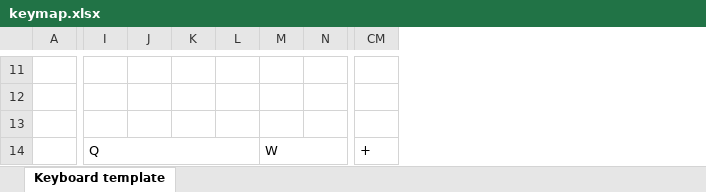
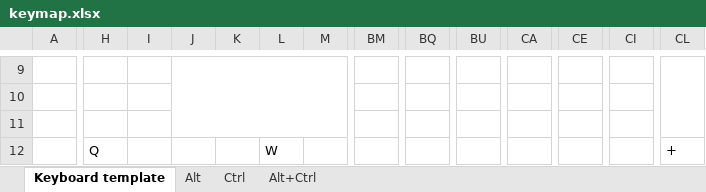
Before and after one commit to kota65535/GraphicalKeymapExporter, an Excel workbook: src/main/resources/keymap.xlsx, sheet Keyboard template, drawn as a sheet; only a part is shown, gaps mark what is left out; values as stored, in another font and other column widths than the file's, no cell formats; conditional formats not drawn; removed rows and columns are numbered as before the commit, all else as after; the diff covers the shown part only; the diff names each change by its address in the sheet, - before the commit and + after, or states it on an @@ line.

```diff
--- a/src/main/resources/keymap.xlsx (sheet Keyboard template)
+++ b/src/main/resources/keymap.xlsx (sheet Keyboard template)
+sheet tab: Alt
+sheet tab: Ctrl
+sheet tab: Alt+Ctrl
+column BM, empty
+column BQ, empty
+column BU, empty
+column CA, empty
+column CE, empty
+column CI, empty
+J9:M11 merged
+CL9:CL11 merged
-I14:L17 merged
-M14:P17 merged
-CM14:CM21 merged
```
Also changed, not shown: 31 removed rows, 1 added column, 8 removed columns and merged cells elsewhere in this sheet, cell formats, 3 other files.
